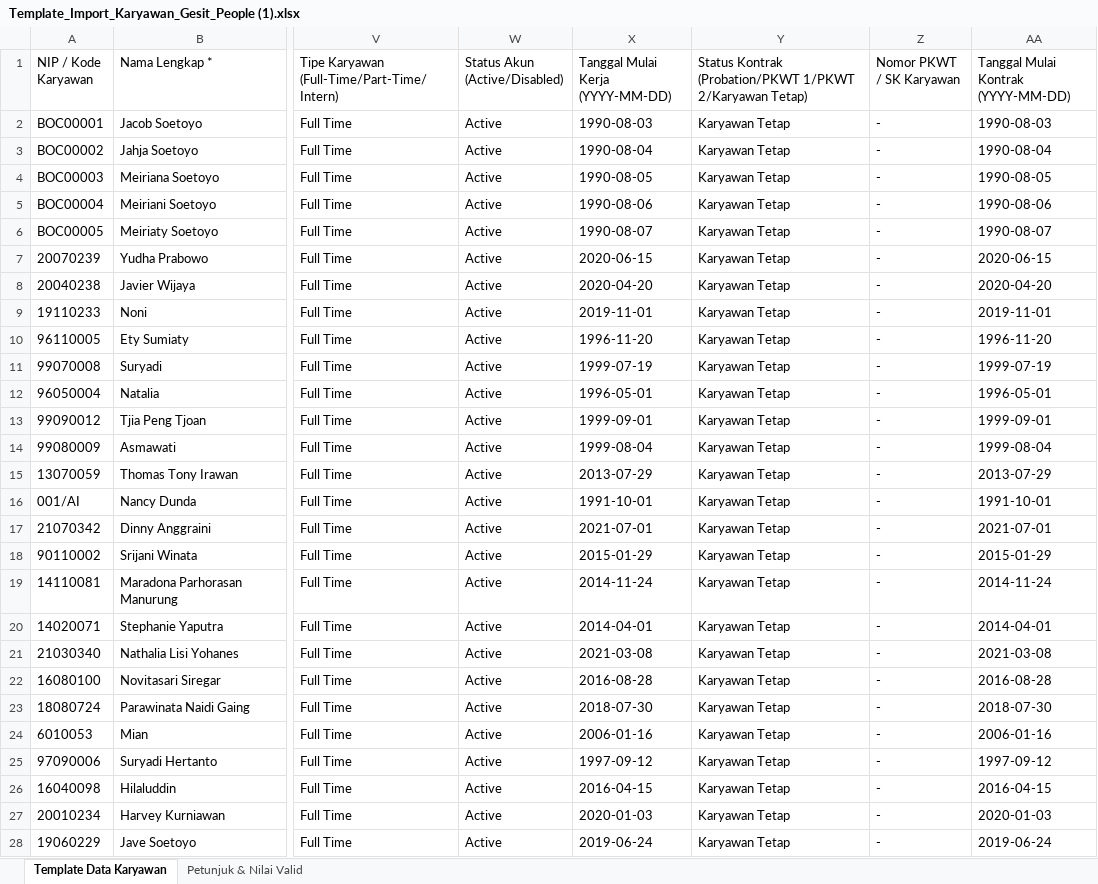
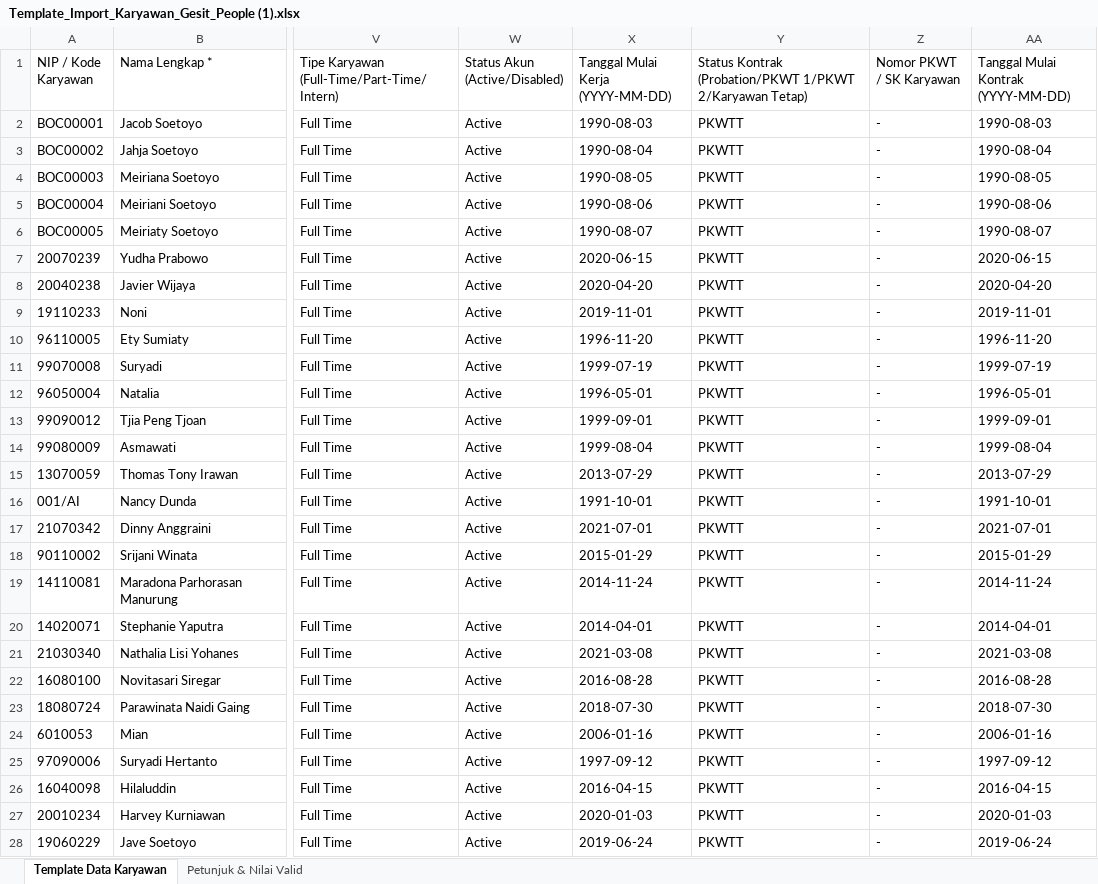
Before and after one commit to itdeptgesit/HCM-System, an Excel workbook: public/Template_Import_Karyawan_Gesit_People (1).xlsx, sheet Template Data Karyawan, drawn as a sheet; only a part is shown, gaps mark what is left out; values as stored, in another font and other column widths than the file's, no borders; the diff covers the shown part only; the diff names each change by its address in the sheet, - before the commit and + after, or states it on an @@ line.

Commit message:
fix: standardize Status Kepegawaian strictly to 4 types (PKWTT, PKWT, Probation, Magang)

```diff
--- a/public/Template_Import_Karyawan_Gesit_People (1).xlsx (sheet Template Data Karyawan)
+++ b/public/Template_Import_Karyawan_Gesit_People (1).xlsx (sheet Template Data Karyawan)
-Y2:Y28: Karyawan Tetap
+Y2:Y28: PKWTT
```
Also changed, not shown: 46 edited cells elsewhere in this sheet, 4 other files.
